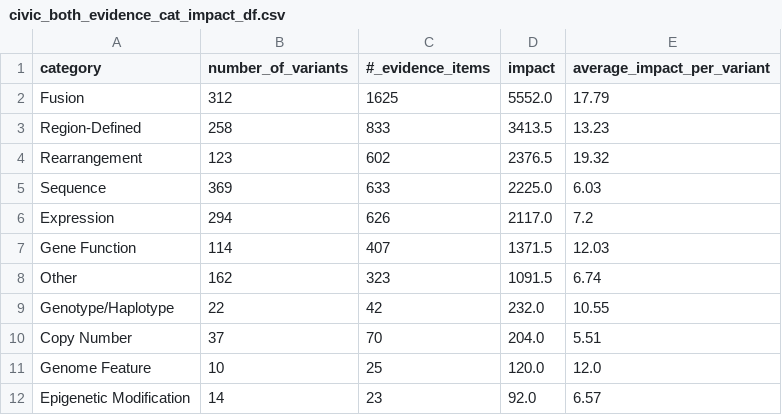
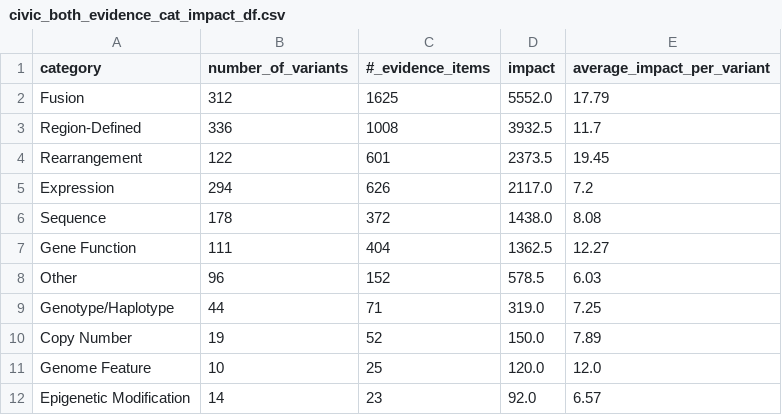
Before and after one commit to GenomicMedLab/variation-normalizer-manuscript, a CSV file: analysis/civic/evidence_analysis/output/civic_both_evidence_cat_impact_df.csv, drawn as a sheet.

```diff
--- a/analysis/civic/evidence_analysis/output/civic_both_evidence_cat_impact_df.csv
+++ b/analysis/civic/evidence_analysis/output/civic_both_evidence_cat_impact_df.csv
@@ -2,10 +2,10 @@ category,number_of_variants,#_evidence_items,impact,average_impact_per_variant
 Fusion,312,1625,5552.0,17.79
-Region-Defined,258,833,3413.5,13.23
-Rearrangement,123,602,2376.5,19.32
-Sequence,369,633,2225.0,6.03
+Region-Defined,336,1008,3932.5,11.7
+Rearrangement,122,601,2373.5,19.45
 Expression,294,626,2117.0,7.2
-Gene Function,114,407,1371.5,12.03
-Other,162,323,1091.5,6.74
-Genotype/Haplotype,22,42,232.0,10.55
-Copy Number,37,70,204.0,5.51
+Sequence,178,372,1438.0,8.08
+Gene Function,111,404,1362.5,12.27
+Other,96,152,578.5,6.03
+Genotype/Haplotype,44,71,319.0,7.25
+Copy Number,19,52,150.0,7.89
 Genome Feature,10,25,120.0,12.0
```
Also changed, not shown: analysis/civic/evidence_analysis/output/civic_accepted_evidence_only_impact_df.csv, analysis/civic/evidence_analysis/output/for_merge_not_supported_variant_percent_of_civic_df.csv, 17 other files.
